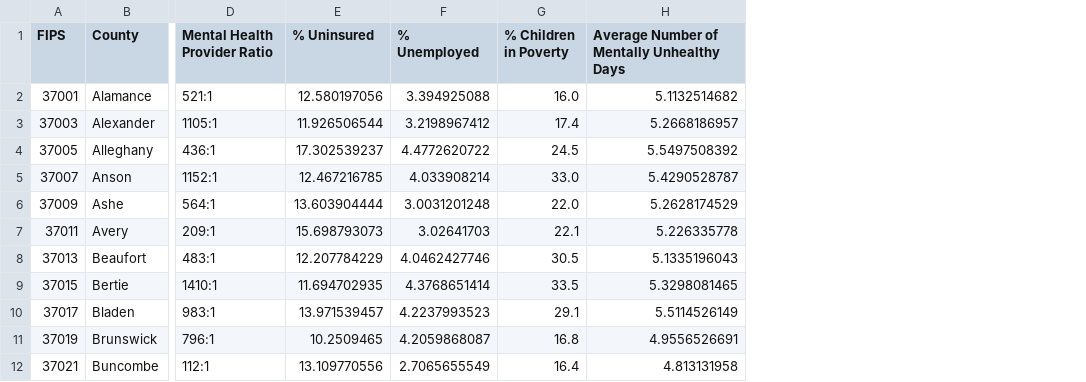
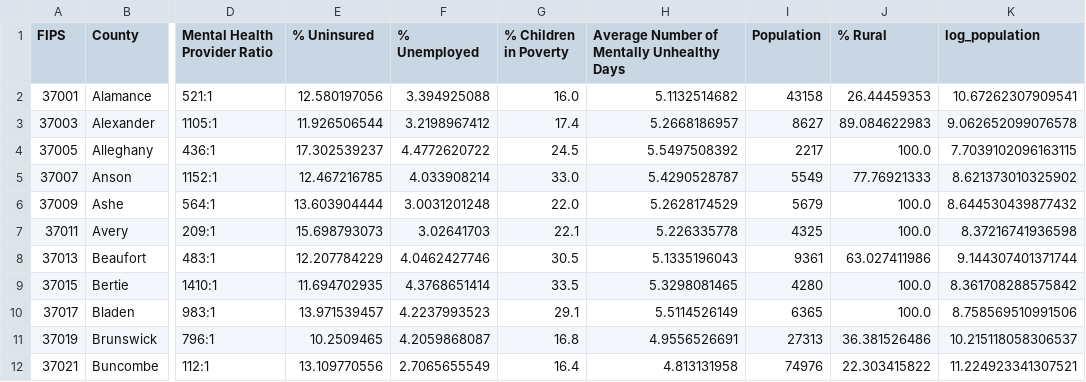
Before and after one commit to npanda30/nc-mental-health-gap, a CSV file: data/chr_2025.csv, drawn as a sheet; only a part is shown, gaps mark what is left out; the diff names each change by its address in the sheet, - before the commit and + after, or states it on an @@ line.

```diff
--- a/data/chr_2025.csv
+++ b/data/chr_2025.csv
+column I (Population), rows 2-12: 43158 | 8627 | 2217 | 5549 | 5679 | 4325 | 9361 | 4280 | 6365 | 27313 | 74976
+column J (% Rural), rows 2-12: 26.44459353 | 89.084622983 | 100.0 | 77.76921333 | 100.0 | 100.0 | 63.027411986 | 100.0 | 100.0 | 36.381526486 | 22.303415822
+column K (log_population), rows 2-12: 10.67262307909541 | 9.062652099076578 | 7.7039102096163115 | 8.621373010325902 | 8.644530439877432 | 8.37216741936598 | 9.144307401371744 | 8.361708288575842 | 8.758569510991506 | 10.215118058306537 | 11.224923341307521
```
Also changed, not shown: data/master.csv, 3 other files.
